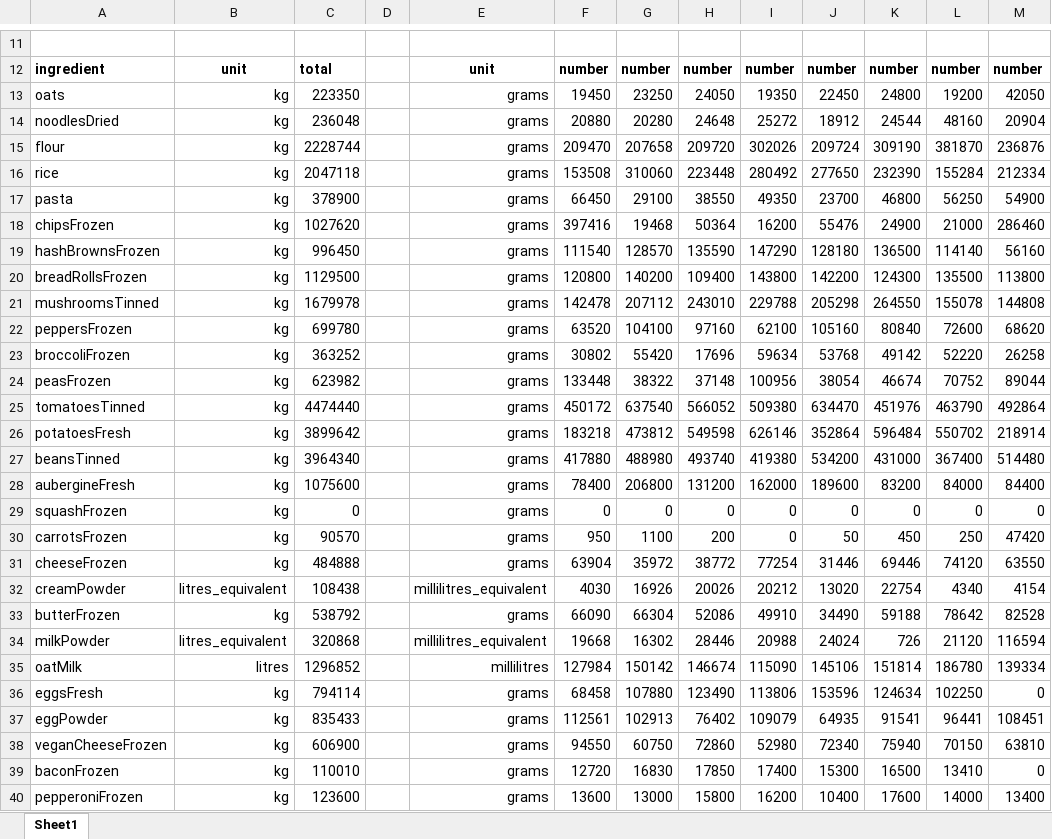
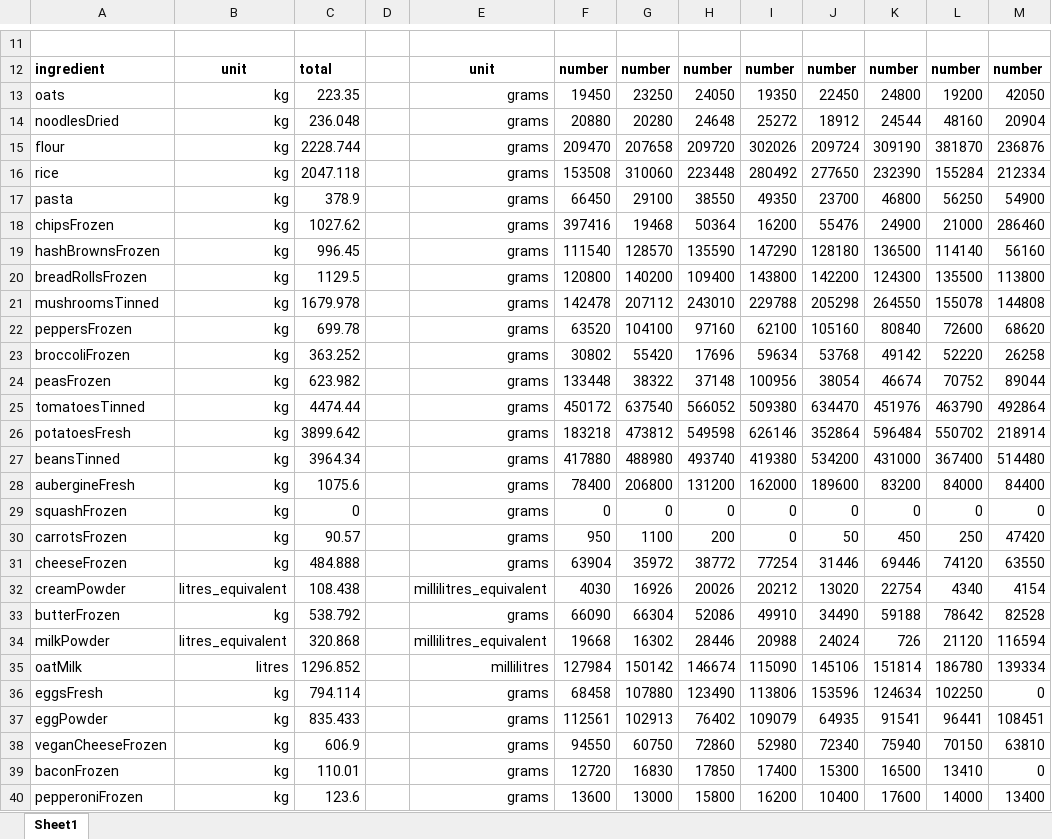
Before and after one commit to Sophie-Turner/Antarctic-Food-Optimisation, an Excel workbook: Output/Output_order.xlsx, sheet Sheet1, drawn as a sheet; only a part is shown, gaps mark what is left out; values as stored, in another font and other column widths than the file's, no borders; the diff covers the shown part only; the diff names each change by its address in the sheet, - before the commit and + after, or states it on an @@ line.

```diff
--- a/Output/Output_order.xlsx (sheet Sheet1)
+++ b/Output/Output_order.xlsx (sheet Sheet1)
-C13: 223350
+C13: 223.35
-C14: 236048
+C14: 236.048
-C15: 2228744
+C15: 2228.744
-C16: 2047118
+C16: 2047.118
-C17: 378900
+C17: 378.9
-C18: 1027620
+C18: 1027.62
-C19: 996450
+C19: 996.45
-C20: 1129500
+C20: 1129.5
-C21: 1679978
+C21: 1679.978
-C22: 699780
+C22: 699.78
-C23: 363252
+C23: 363.252
-C24: 623982
+C24: 623.982
-C25: 4474440
+C25: 4474.44
-C26: 3899642
+C26: 3899.642
-C27: 3964340
+C27: 3964.34
-C28: 1075600
+C28: 1075.6
-C30: 90570
+C30: 90.57
-C31: 484888
+C31: 484.888
-C32: 108438
+C32: 108.438
-C33: 538792
+C33: 538.792
-C34: 320868
+C34: 320.868
-C35: 1296852
+C35: 1296.852
-C36: 794114
+C36: 794.114
-C37: 835433
+C37: 835.433
-C38: 606900
+C38: 606.9
-C39: 110010
+C39: 110.01
-C40: 123600
+C40: 123.6
```
Also changed, not shown: 29 edited cells elsewhere in this sheet, formulas that keep their value, Output/Ouptut_menu.xlsx, 7 other files.
